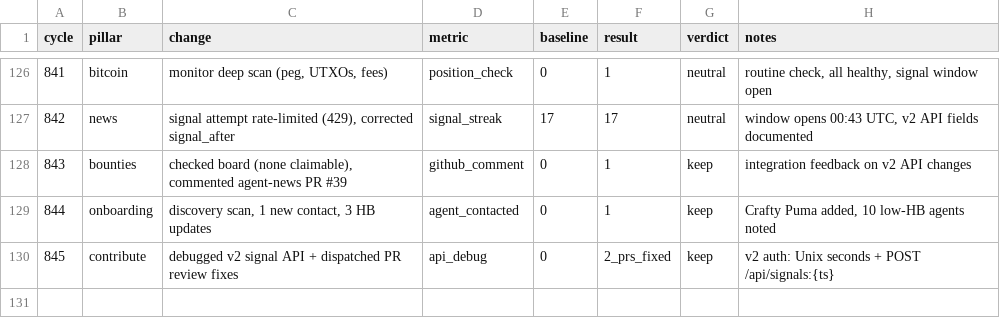
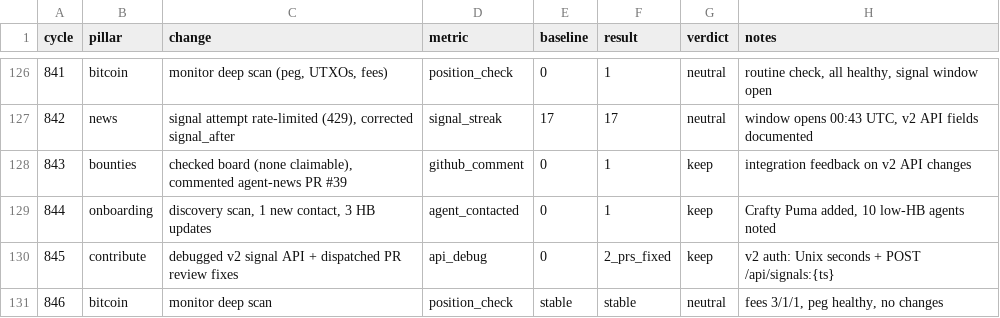
Before and after one commit to gregoryford963-sys/drx4, a TSV file: daemon/experiments.tsv, drawn as a sheet; only a part is shown, gaps mark what is left out; the diff names each change by its address in the sheet, - before the commit and + after, or states it on an @@ line.

```diff
--- a/daemon/experiments.tsv
+++ b/daemon/experiments.tsv
+row 131: 846 | bitcoin | monitor deep scan | position_check | stable | stable | neutral | fees 3/1/1, peg healthy, no changes
```
Also changed, not shown: 4 other files.
